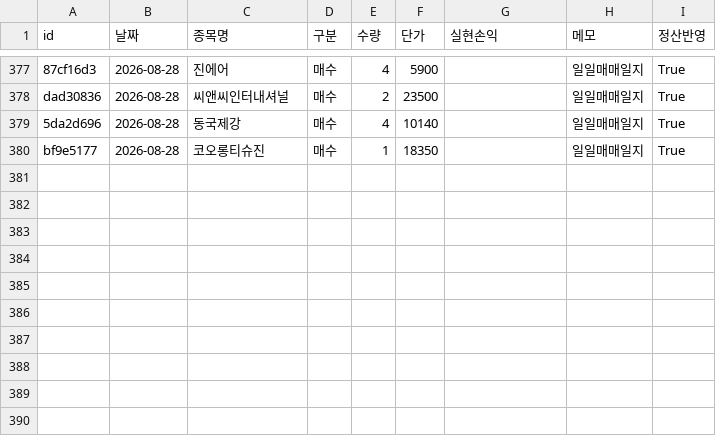
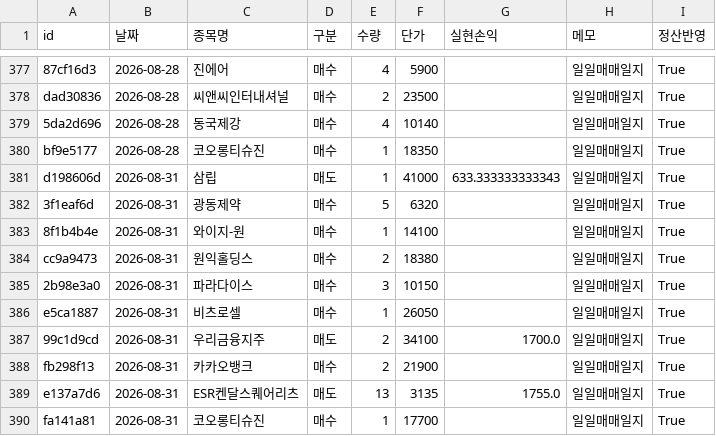
Before and after one commit to frel7022-png/orchestra, a CSV file: transactions.csv, drawn as a sheet; only a part is shown, gaps mark what is left out.

Commit message:
2026-08-31 매매일지 반영 + 신규 종목 섹터 분류
todaytrans/transactions.csv(8/31) 반영, 신규 편입 종목 3개(광동제약/원익홀딩스/
파라다이스) 종목코드 보충. 광동제약=제약바이오, 파라다이스=레저로 섹터 분류
(fix_sector.py 사용).

```diff
--- a/transactions.csv
+++ b/transactions.csv
@@ -380 +380,11 @@ dad30836,2026-08-28,씨앤씨인터내셔널,매수,2,23500,,일일매매일지,
 bf9e5177,2026-08-28,코오롱티슈진,매수,1,18350,,일일매매일지,True
+d198606d,2026-08-31,삼립,매도,1,41000,633.333333333343,일일매매일지,True
+3f1eaf6d,2026-08-31,광동제약,매수,5,6320,,일일매매일지,True
+8f1b4b4e,2026-08-31,와이지-원,매수,1,14100,,일일매매일지,True
+cc9a9473,2026-08-31,원익홀딩스,매수,2,18380,,일일매매일지,True
+2b98e3a0,2026-08-31,파라다이스,매수,3,10150,,일일매매일지,True
+e5ca1887,2026-08-31,비츠로셀,매수,1,26050,,일일매매일지,True
+99c1d9cd,2026-08-31,우리금융지주,매도,2,34100,1700.0,일일매매일지,True
+fb298f13,2026-08-31,카카오뱅크,매수,2,21900,,일일매매일지,True
+e137a7d6,2026-08-31,ESR켄달스퀘어리츠,매도,13,3135,1755.0,일일매매일지,True
+fa141a81,2026-08-31,코오롱티슈진,매수,1,17700,,일일매매일지,True
```
Also changed, not shown: checkpoint_holdings.csv, portfolio_data.csv, 6 other files.
